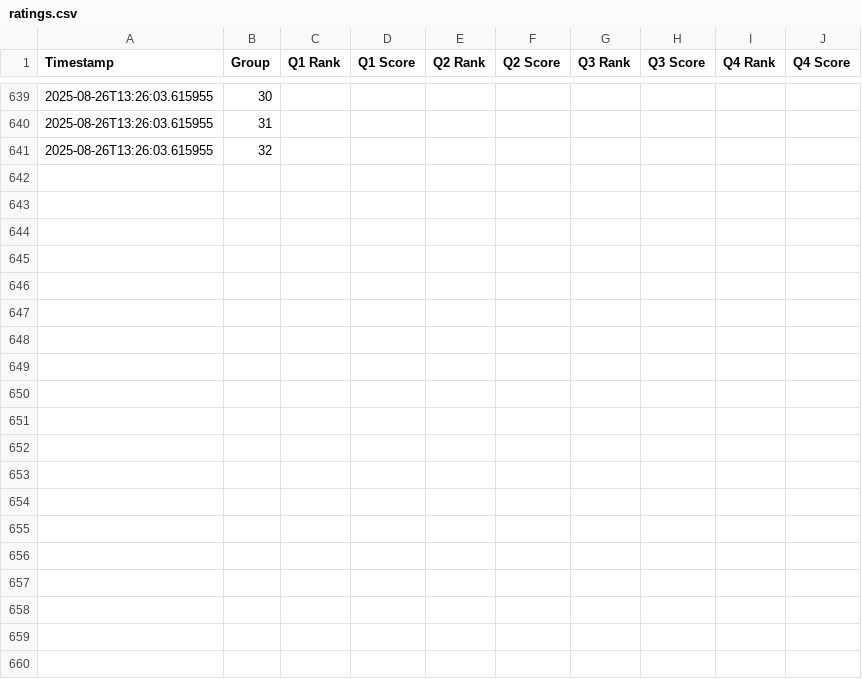
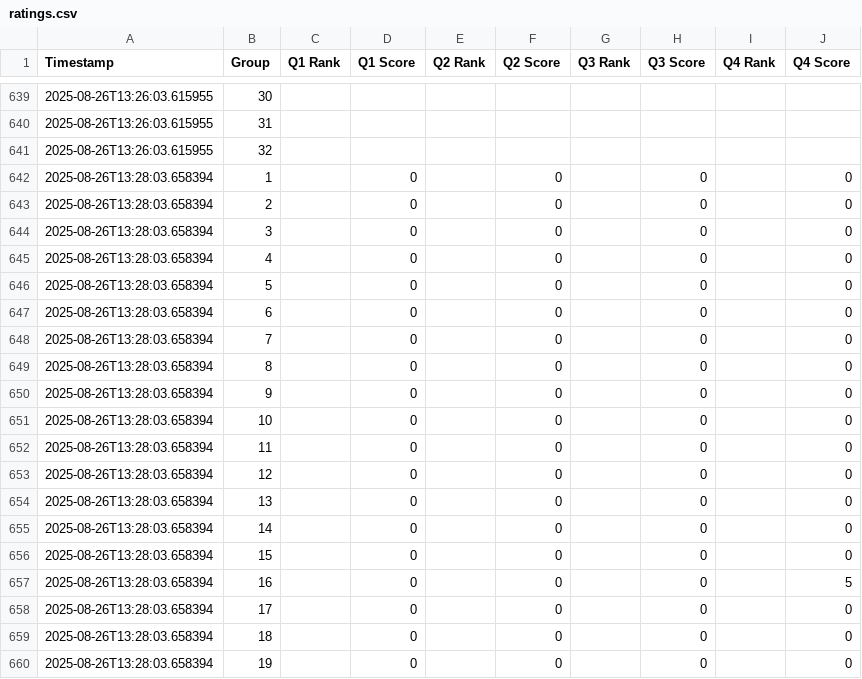
Before and after one commit to Zhilan-leo/IL-photography-data, a CSV file: ratings.csv, drawn as a sheet; only a part is shown, gaps mark what is left out; the diff covers the shown part only.

Commit message:
Update ratings.csv backup

```diff
--- a/ratings.csv
+++ b/ratings.csv
@@ -641 +641,20 @@ Timestamp,Group,Q1 Rank,Q1 Score,Q2 Rank,Q2 Score,Q3 Rank,Q3 Score,Q4 Rank,Q4 Sc
 2025-08-26T13:26:03.615955,32,,,,,,,,
+2025-08-26T13:28:03.658394,1,,0,,0,,0,,0
+2025-08-26T13:28:03.658394,2,,0,,0,,0,,0
+2025-08-26T13:28:03.658394,3,,0,,0,,0,,0
+2025-08-26T13:28:03.658394,4,,0,,0,,0,,0
+2025-08-26T13:28:03.658394,5,,0,,0,,0,,0
+2025-08-26T13:28:03.658394,6,,0,,0,,0,,0
+2025-08-26T13:28:03.658394,7,,0,,0,,0,,0
+2025-08-26T13:28:03.658394,8,,0,,0,,0,,0
+2025-08-26T13:28:03.658394,9,,0,,0,,0,,0
+2025-08-26T13:28:03.658394,10,,0,,0,,0,,0
+2025-08-26T13:28:03.658394,11,,0,,0,,0,,0
+2025-08-26T13:28:03.658394,12,,0,,0,,0,,0
+2025-08-26T13:28:03.658394,13,,0,,0,,0,,0
+2025-08-26T13:28:03.658394,14,,0,,0,,0,,0
+2025-08-26T13:28:03.658394,15,,0,,0,,0,,0
+2025-08-26T13:28:03.658394,16,,0,,0,,0,,5
+2025-08-26T13:28:03.658394,17,,0,,0,,0,,0
+2025-08-26T13:28:03.658394,18,,0,,0,,0,,0
+2025-08-26T13:28:03.658394,19,,0,,0,,0,,0
```
Also changed, not shown: 13 added rows elsewhere in this file.
